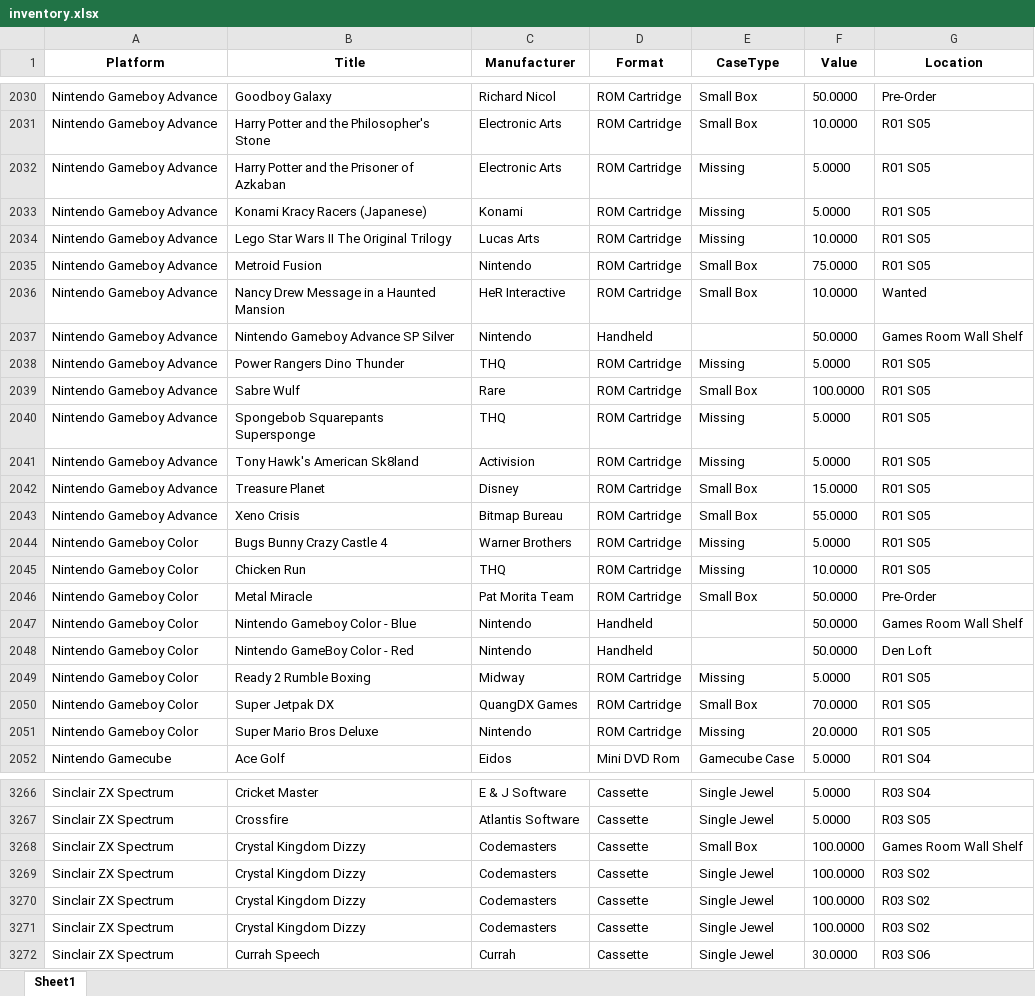
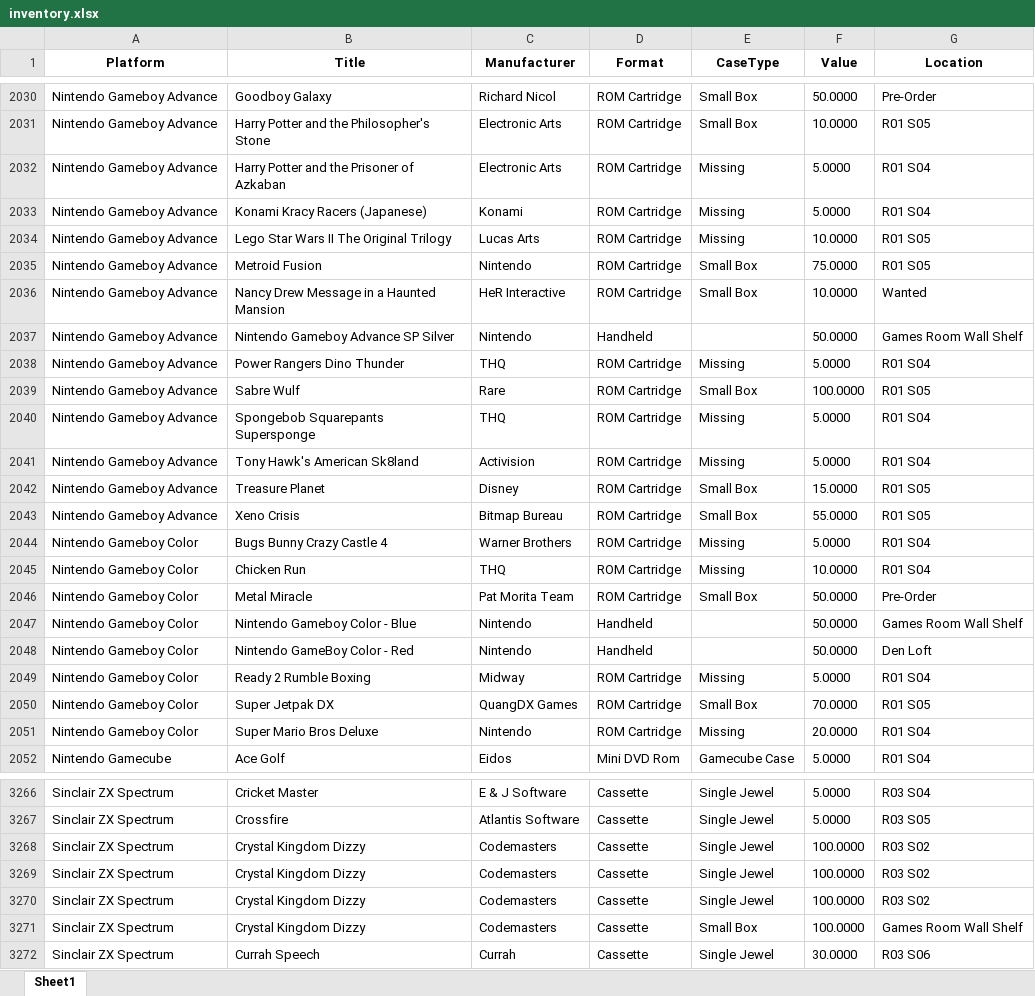
Before and after one commit to sm4rty001/inventorydatabase, an Excel workbook: inventory.xlsx, sheet Sheet1, drawn as a sheet; only a part is shown, gaps mark what is left out; values as stored, in another font and other column widths than the file's, no borders; the diff covers the shown part only; the diff names each change by its address in the sheet, - before the commit and + after, or states it on an @@ line.

Commit message:
Publish latest inventory (auto)

```diff
--- a/inventory.xlsx (sheet Sheet1)
+++ b/inventory.xlsx (sheet Sheet1)
-G2032:G2033 (Location): R01 S05
+G2032:G2033 (Location): R01 S04
-G2038 (Location): R01 S05
+G2038 (Location): R01 S04
-G2040:G2041 (Location): R01 S05
+G2040:G2041 (Location): R01 S04
-G2044:G2045 (Location): R01 S05
+G2044:G2045 (Location): R01 S04
-G2049 (Location): R01 S05
+G2049 (Location): R01 S04
-G2051 (Location): R01 S05
+G2051 (Location): R01 S04
@@ row 3269 moved to row 3268: Sinclair ZX Spectrum @@
@@ row 3270 moved to row 3269: Sinclair ZX Spectrum @@
@@ row 3271 moved to row 3270: Sinclair ZX Spectrum @@
```
Also changed, not shown: 83 moved rows and 4 edited cells elsewhere in this sheet, 1 other file.
